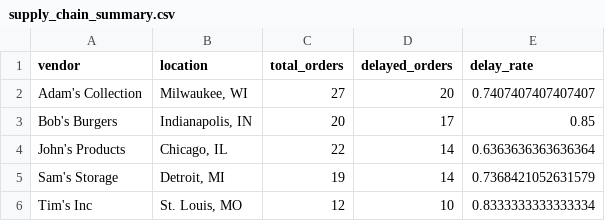
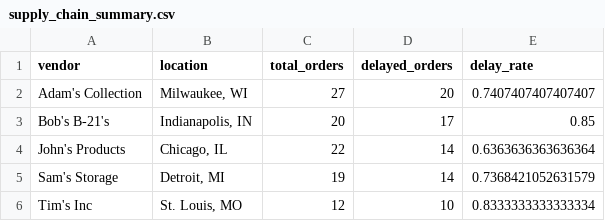
Before and after one commit to samhendrickson26-shen/Supply-Chain-Data-Analytics-Portfolio-Project---Sam-Hendrickson, a CSV file: supply_chain_summary.csv, drawn as a sheet.

Commit message:
Rename vendor and Update CSV

```diff
--- a/supply_chain_summary.csv
+++ b/supply_chain_summary.csv
@@ -2,3 +2,3 @@ vendor,location,total_orders,delayed_orders,delay_rate
 Adam's Collection,"Milwaukee, WI",27,20,0.7407407407407407
-Bob's Burgers,"Indianapolis, IN",20,17,0.85
+Bob's B-21's,"Indianapolis, IN",20,17,0.85
 John's Products,"Chicago, IL",22,14,0.6363636363636364
```
Also changed, not shown: 1 other file.
